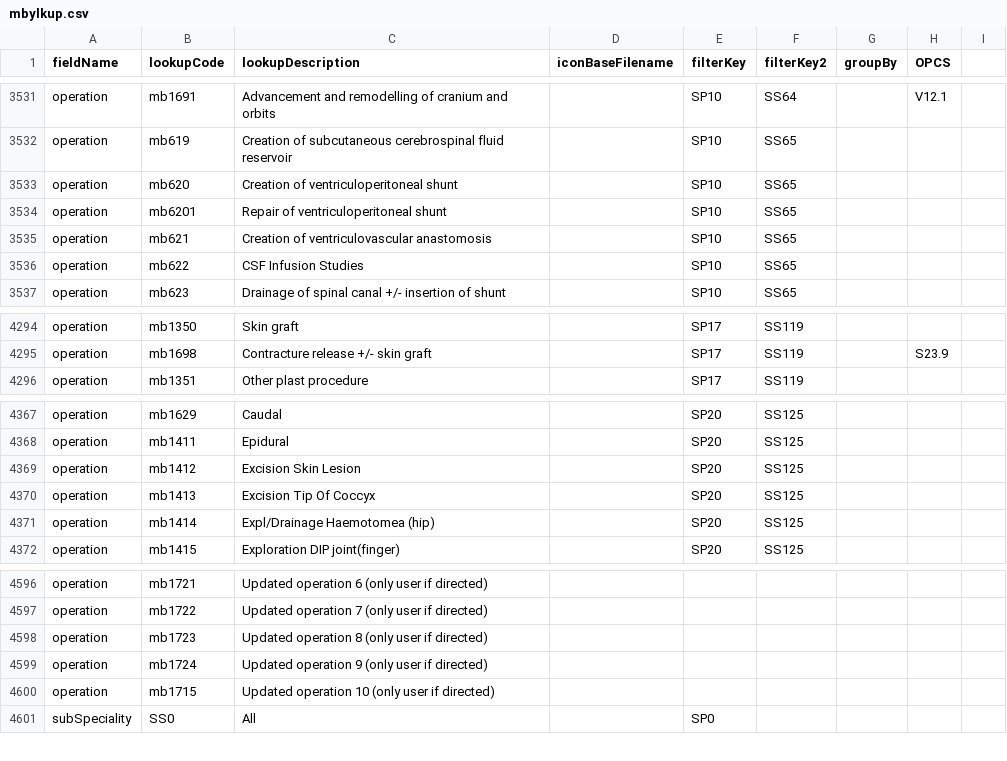
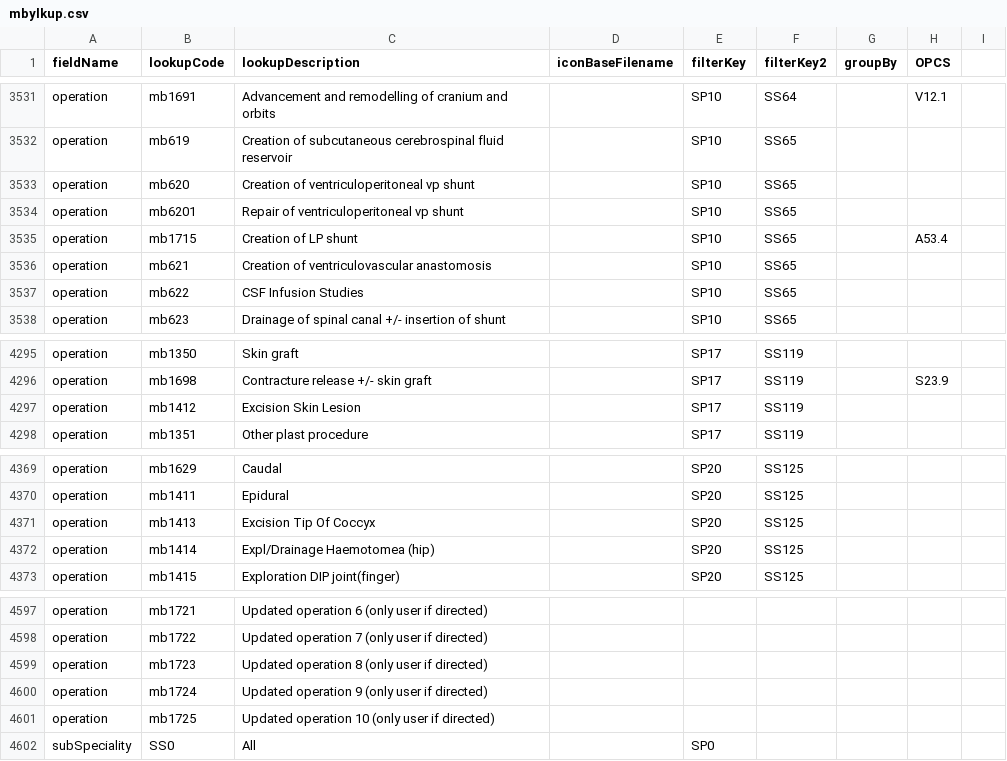
Before and after one commit to homepark/lkups, a CSV file: mbylkup.csv, drawn as a sheet; only a part is shown, gaps mark what is left out.

Commit message:
Update mbylkup.csv

```diff
--- a/mbylkup.csv
+++ b/mbylkup.csv
@@ -3532,4 +3532,5 @@ operation,mb1691,Advancement and remodelling of cranium and orbits,,SP10,SS64,,V
 operation,mb619,Creation of subcutaneous cerebrospinal fluid reservoir,,SP10,SS65,,,
-operation,mb620,Creation of ventriculoperitoneal shunt,,SP10,SS65,,,
-operation,mb6201,Repair of ventriculoperitoneal shunt,,SP10,SS65,,,
+operation,mb620,Creation of ventriculoperitoneal vp shunt,,SP10,SS65,,,
+operation,mb6201,Repair of ventriculoperitoneal vp shunt,,SP10,SS65,,,
+operation,mb1715,Creation of LP shunt,,SP10,SS65,,A53.4,
 operation,mb621,Creation of ventriculovascular anastomosis,,SP10,SS65,,,
@@ -4295,2 +4296,3 @@ operation,mb1350,Skin graft,,SP17,SS119,,,
 operation,mb1698,Contracture release +/- skin graft,,SP17,SS119,,S23.9,
+operation,mb1412,Excision Skin Lesion,,SP17,SS119,,,
 operation,mb1351,Other plast procedure,,SP17,SS119,,,
@@ -4368,3 +4370,2 @@ operation,mb1629,Caudal,,SP20,SS125,,,
 operation,mb1411,Epidural,,SP20,SS125,,,
-operation,mb1412,Excision Skin Lesion,,SP20,SS125,,,
 operation,mb1413,Excision Tip Of Coccyx,,SP20,SS125,,,
@@ -4599,3 +4600,3 @@ operation,mb1723,Updated operation 8 (only user if directed),,,,,,
 operation,mb1724,Updated operation 9 (only user if directed),,,,,,
-operation,mb1715,Updated operation 10 (only user if directed),,,,,,
+operation,mb1725,Updated operation 10 (only user if directed),,,,,,
 subSpeciality,SS0,All,,SP0,,,,
```
